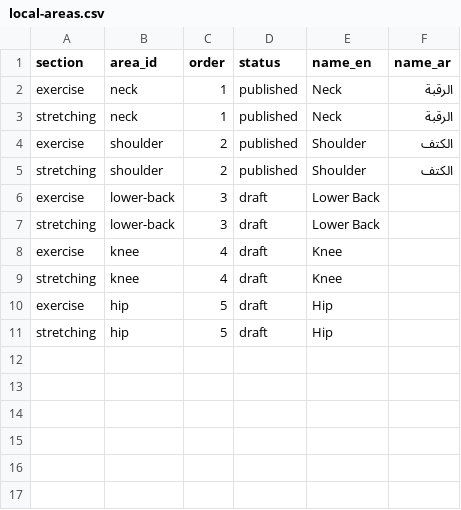
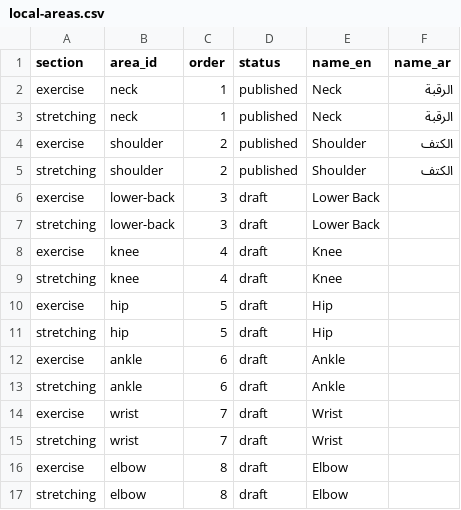
Before and after one commit to afsalali1238/Physioapp, a CSV file: local-areas.csv, drawn as a sheet.

```diff
--- a/local-areas.csv
+++ b/local-areas.csv
@@ -11 +11,7 @@ exercise,hip,5,draft,Hip,
 stretching,hip,5,draft,Hip,
+exercise,ankle,6,draft,Ankle,
+stretching,ankle,6,draft,Ankle,
+exercise,wrist,7,draft,Wrist,
+stretching,wrist,7,draft,Wrist,
+exercise,elbow,8,draft,Elbow,
+stretching,elbow,8,draft,Elbow,
```
Also changed, not shown: local-items.csv, 3 other files.
